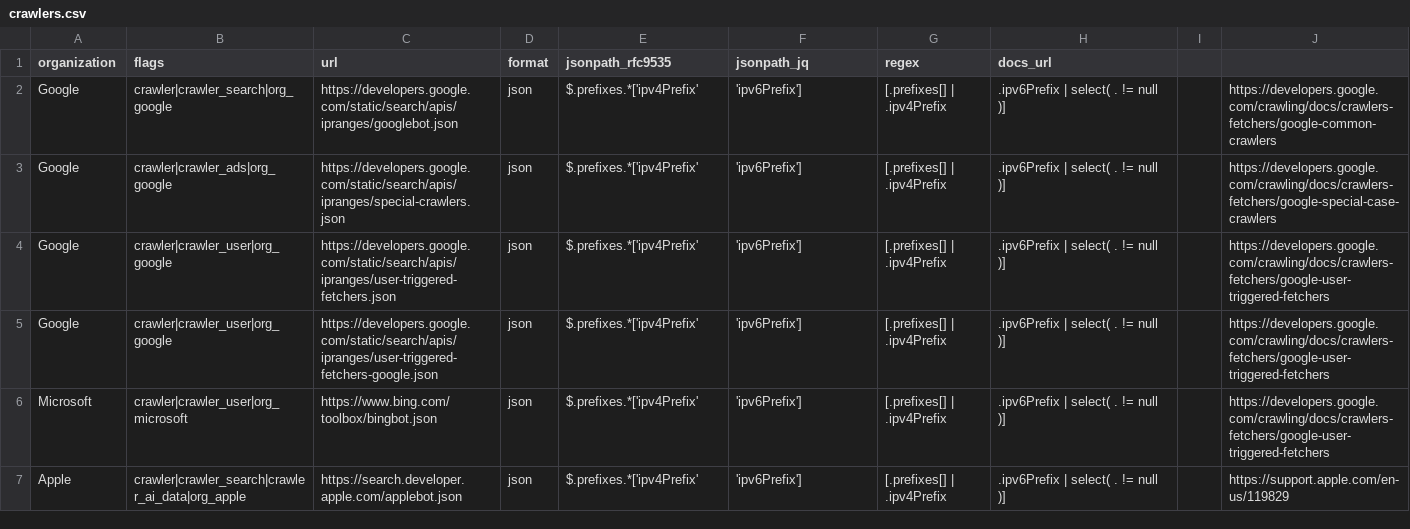
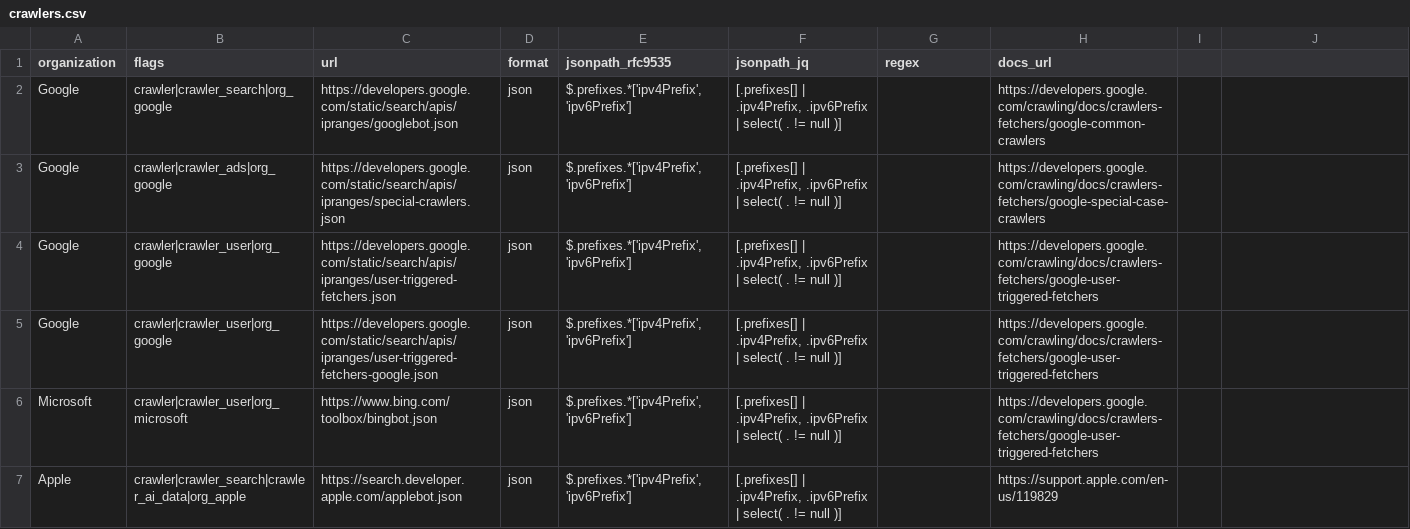
Before and after one commit to Kevin-Prichard/open-bot-list, a CSV file: ip_net/crawlers.csv, drawn as a sheet; only a part is shown; the diff covers the shown part only.

```diff
--- a/ip_net/crawlers.csv
+++ b/ip_net/crawlers.csv
@@ -2,6 +2,6 @@ organization,flags,url,format,jsonpath_rfc9535,jsonpath_jq,regex,docs_url
-Google,crawler|crawler_search|org_google,https://developers.google.com/static/search/apis/ipranges/googlebot.json,json,$.prefixes.*['ipv4Prefix','ipv6Prefix'],[.prefixes[] | .ipv4Prefix, .ipv6Prefix | select( . != null )],,https://developers.google.com/crawling/docs/crawlers-fetchers/google-common-crawlers
-Google,crawler|crawler_ads|org_google,https://developers.google.com/static/search/apis/ipranges/special-crawlers.json,json,$.prefixes.*['ipv4Prefix','ipv6Prefix'],[.prefixes[] | .ipv4Prefix, .ipv6Prefix | select( . != null )],,https://developers.google.com/crawling/docs/crawlers-fetchers/google-special-case-crawlers
-Google,crawler|crawler_user|org_google,https://developers.google.com/static/search/apis/ipranges/user-triggered-fetchers.json,json,$.prefixes.*['ipv4Prefix','ipv6Prefix'],[.prefixes[] | .ipv4Prefix, .ipv6Prefix | select( . != null )],,https://developers.google.com/crawling/docs/crawlers-fetchers/google-user-triggered-fetchers
-Google,crawler|crawler_user|org_google,https://developers.google.com/static/search/apis/ipranges/user-triggered-fetchers-google.json,json,$.prefixes.*['ipv4Prefix','ipv6Prefix'],[.prefixes[] | .ipv4Prefix, .ipv6Prefix | select( . != null )],,https://developers.google.com/crawling/docs/crawlers-fetchers/google-user-triggered-fetchers
-Microsoft,crawler|crawler_user|org_microsoft,https://www.bing.com/toolbox/bingbot.json,json,$.prefixes.*['ipv4Prefix','ipv6Prefix'],[.prefixes[] | .ipv4Prefix, .ipv6Prefix | select( . != null )],,https://developers.google.com/crawling/docs/crawlers-fetchers/google-user-triggered-fetchers
-Apple,crawler|crawler_search|crawler_ai_data|org_apple,https://search.developer.apple.com/applebot.json,json,$.prefixes.*['ipv4Prefix','ipv6Prefix'],[.prefixes[] | .ipv4Prefix, .ipv6Prefix | select( . != null )],,https://support.apple.com/en-us/119829
+"Google","crawler|crawler_search|org_google","https://developers.google.com/static/search/apis/ipranges/googlebot.json","json","$.prefixes.*['ipv4Prefix','ipv6Prefix']","[.prefixes[] | .ipv4Prefix, .ipv6Prefix | select( . != null )]","","https://developers.google.com/crawling/docs/crawlers-fetchers/google-common-crawlers"
+"Google","crawler|crawler_ads|org_google","https://developers.google.com/static/search/apis/ipranges/special-crawlers.json","json","$.prefixes.*['ipv4Prefix','ipv6Prefix']","[.prefixes[] | .ipv4Prefix, .ipv6Prefix | select( . != null )]","","https://developers.google.com/crawling/docs/crawlers-fetchers/google-special-case-crawlers"
+"Google","crawler|crawler_user|org_google","https://developers.google.com/static/search/apis/ipranges/user-triggered-fetchers.json","json","$.prefixes.*['ipv4Prefix','ipv6Prefix']","[.prefixes[] | .ipv4Prefix, .ipv6Prefix | select( . != null )]","","https://developers.google.com/crawling/docs/crawlers-fetchers/google-user-triggered-fetchers"
+"Google","crawler|crawler_user|org_google","https://developers.google.com/static/search/apis/ipranges/user-triggered-fetchers-google.json","json","$.prefixes.*['ipv4Prefix','ipv6Prefix']","[.prefixes[] | .ipv4Prefix, .ipv6Prefix | select( . != null )]","","https://developers.google.com/crawling/docs/crawlers-fetchers/google-user-triggered-fetchers"
+"Microsoft","crawler|crawler_user|org_microsoft","https://www.bing.com/toolbox/bingbot.json","json","$.prefixes.*['ipv4Prefix','ipv6Prefix']","[.prefixes[] | .ipv4Prefix, .ipv6Prefix | select( . != null )]","","https://developers.google.com/crawling/docs/crawlers-fetchers/google-user-triggered-fetchers"
+"Apple","crawler|crawler_search|crawler_ai_data|org_apple","https://search.developer.apple.com/applebot.json","json","$.prefixes.*['ipv4Prefix','ipv6Prefix']","[.prefixes[] | .ipv4Prefix, .ipv6Prefix | select( . != null )]","","https://support.apple.com/en-us/119829"
```
Also changed, not shown: 18 edited cells elsewhere in this file, ip_net/ai.csv, ip_net/cdn.csv, 4 other files.
